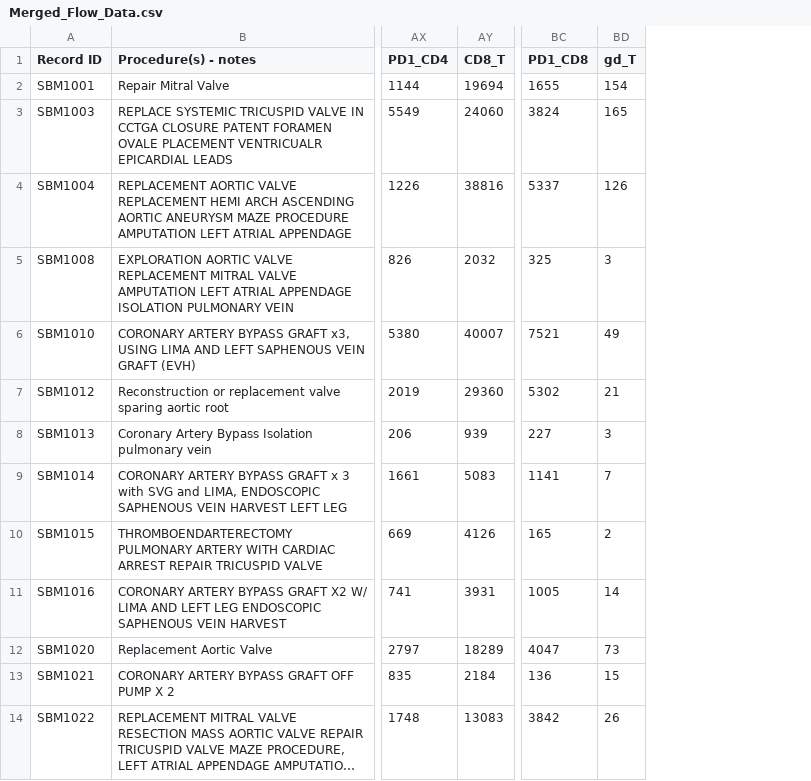
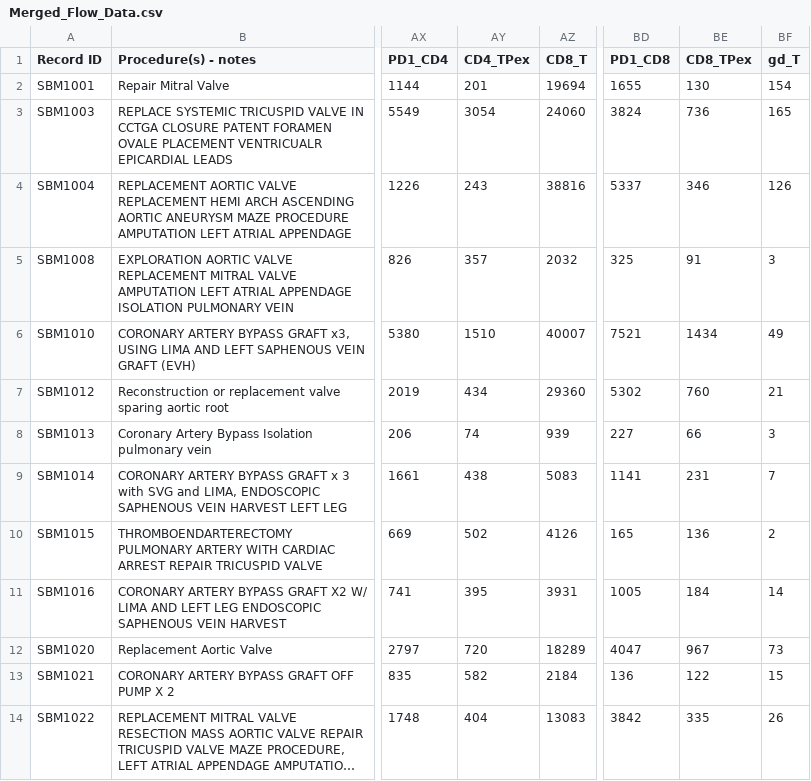
Before and after one commit to vaishalimgh/FlowData, a CSV file: Merged_Flow_Data.csv, drawn as a sheet; only a part is shown, gaps mark what is left out; long unchanged cells end in …; the diff names each change by its address in the sheet, - before the commit and + after, or states it on an @@ line.

Commit message:
Updated Cell lines, and Merged Data File

```diff
--- a/Merged_Flow_Data.csv
+++ b/Merged_Flow_Data.csv
+column AY (CD4_TPex), rows 2-14: 201 | 3054 | 243 | 357 | 1510 | 434 | 74 | 438 | 502 | 395 | 720 | 582 | 404
+column BE (CD8_TPex), rows 2-14: 130 | 736 | 346 | 91 | 1434 | 760 | 66 | 231 | 136 | 184 | 967 | 122 | 335
```
Also changed, not shown: 4 other files.
